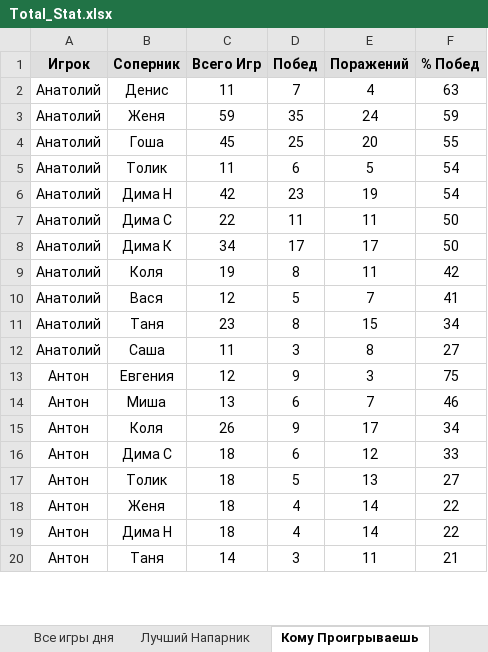
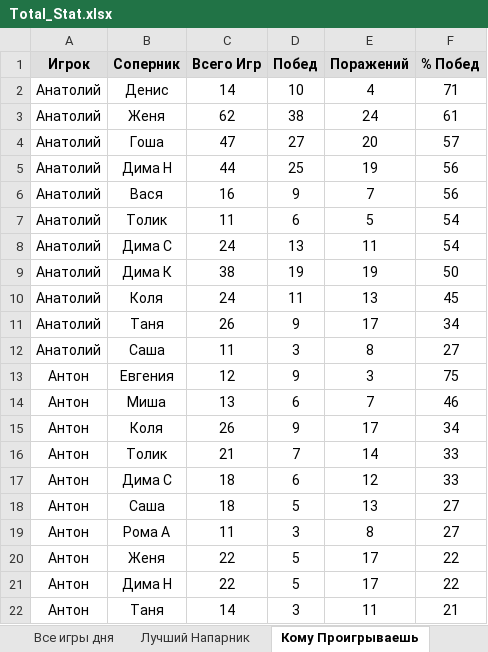
Before and after one commit to NovozhilovDmitriy/Badminton_Game, an Excel workbook: dist/Badminton_score/Total_Stat.xlsx, sheet Кому Проигрываешь, drawn as a sheet; only a part is shown; values as stored, in another font and other column widths than the file's, no borders; removed rows and columns are numbered as before the commit, all else as after; the diff covers the shown part only; the diff names each change by its address in the sheet, - before the commit and + after, or states it on an @@ line.

```diff
--- a/dist/Badminton_score/Total_Stat.xlsx (sheet Кому Проигрываешь)
+++ b/dist/Badminton_score/Total_Stat.xlsx (sheet Кому Проигрываешь)
-C2 (Всего Игр): 11
+C2 (Всего Игр): 14
-D2 (Побед): 7
+D2 (Побед): 10
-F2 (% Побед): 63
+F2 (% Побед): 71
-C3 (Всего Игр): 59
+C3 (Всего Игр): 62
-D3 (Побед): 35
+D3 (Побед): 38
-F3 (% Побед): 59
+F3 (% Побед): 61
-C4 (Всего Игр): 45
+C4 (Всего Игр): 47
-D4 (Побед): 25
+D4 (Побед): 27
-F4 (% Побед): 55
+F4 (% Побед): 57
+row 5: Анатолий | Дима Н | 44 | 25 | 19 | 56
+row 6: Анатолий | Вася | 16 | 9 | 7 | 56
-row 6: Анатолий | Дима Н | 42 | 23 | 19 | 54
-C8 (Всего Игр): 22
+C8 (Всего Игр): 24
-D8 (Побед): 11
+D8 (Побед): 13
-F8 (% Побед): 50
+F8 (% Побед): 54
-C9 (Всего Игр): 34
+C9 (Всего Игр): 38
-D9 (Побед): 17
+D9 (Побед): 19
-E9 (Поражений): 17
+E9 (Поражений): 19
-C10 (Всего Игр): 19
+C10 (Всего Игр): 24
-D10 (Побед): 8
+D10 (Побед): 11
-E10 (Поражений): 11
+E10 (Поражений): 13
-F10 (% Побед): 42
+F10 (% Побед): 45
-row 10: Анатолий | Вася | 12 | 5 | 7 | 41
-C11 (Всего Игр): 23
+C11 (Всего Игр): 26
-D11 (Побед): 8
+D11 (Побед): 9
-E11 (Поражений): 15
+E11 (Поражений): 17
+row 16: Антон | Толик | 21 | 7 | 14 | 33
-B18 (Соперник): Толик
+B18 (Соперник): Саша
+row 19: Антон | Рома А | 11 | 3 | 8 | 27
-C20:C21 (Всего Игр): 18
+C20:C21 (Всего Игр): 22
-D20:D21 (Побед): 4
+D20:D21 (Побед): 5
-E20:E21 (Поражений): 14
+E20:E21 (Поражений): 17
```
Also changed, not shown: 55 added rows, 47 removed rows and 361 edited cells elsewhere in this sheet, sheet Лучший Напарник, sheet Все игры дня, sheet Общий Рейтинг, sheet Чемпионат 2023, sheet График Чемпионата, sheet График Рейтинга, 3 more sheets, charts or pictures, 7 other files.
